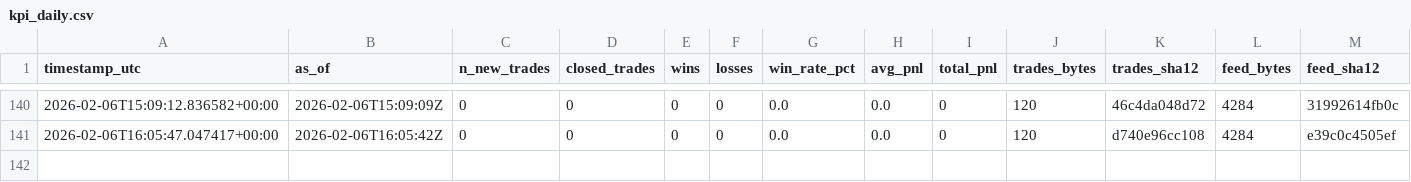
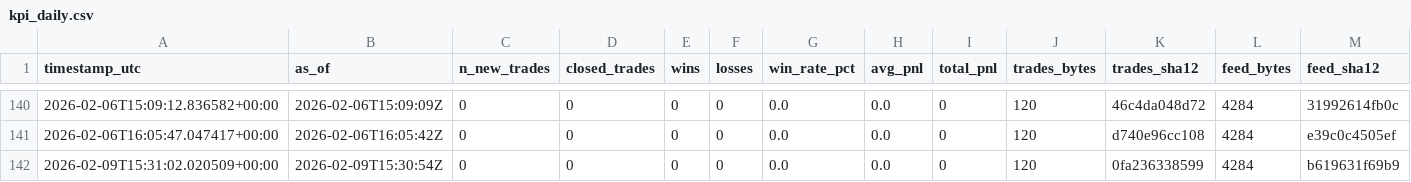
Before and after one commit to sanderh203/tk-daily-feed, a CSV file: kpi/kpi_daily.csv, drawn as a sheet; only a part is shown, gaps mark what is left out; rows hold the shown columns only; the diff names each change by its address in the sheet, - before the commit and + after, or states it on an @@ line.

```diff
--- a/kpi/kpi_daily.csv
+++ b/kpi/kpi_daily.csv
+row 142: 2026-02-09T15:31:02.020509+00:00 | 2026-02-09T15:30:54Z | 0 | 0 | 0 | 0 | 0.0 | 0.0 | 0 | 120 | 0fa236338599 | 4284 | b619631f69b9
```
Also changed, not shown: 1 other file.
